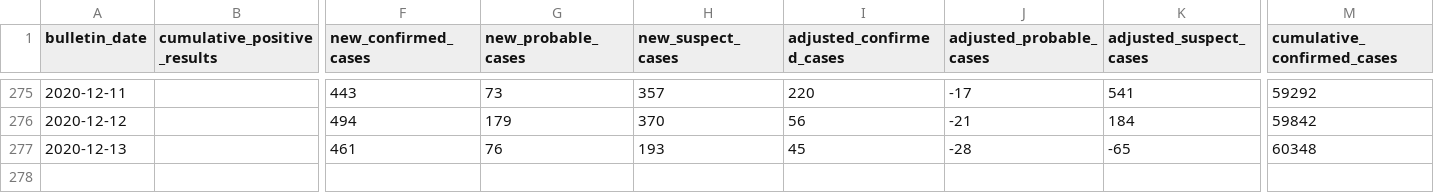
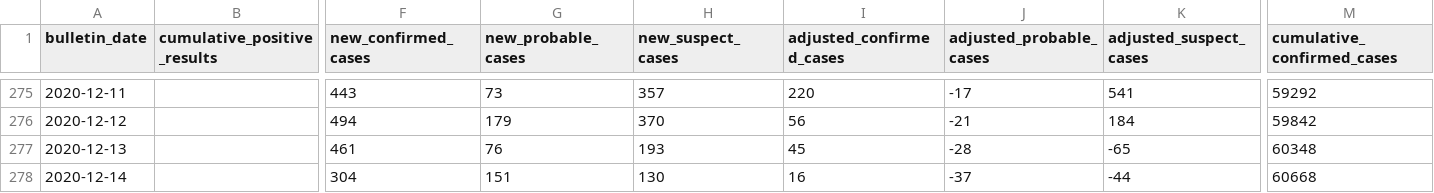
Before and after one commit to sacundim/covid-19-puerto-rico, a CSV file: assets/data/cases/PuertoRico-bulletin.csv, drawn as a sheet; only a part is shown, gaps mark what is left out; rows hold the shown columns only; the diff names each change by its address in the sheet, - before the commit and + after, or states it on an @@ line.

```diff
--- a/assets/data/cases/PuertoRico-bulletin.csv
+++ b/assets/data/cases/PuertoRico-bulletin.csv
+row 278: 2020-12-14 |  | 304 | 151 | 130 | 16 | -37 | -44 | 60668
```
Also changed, not shown: assets/data/cases/AgeGroups-antigens.csv, assets/data/cases/AgeGroups-molecular.csv, 3 other files.
